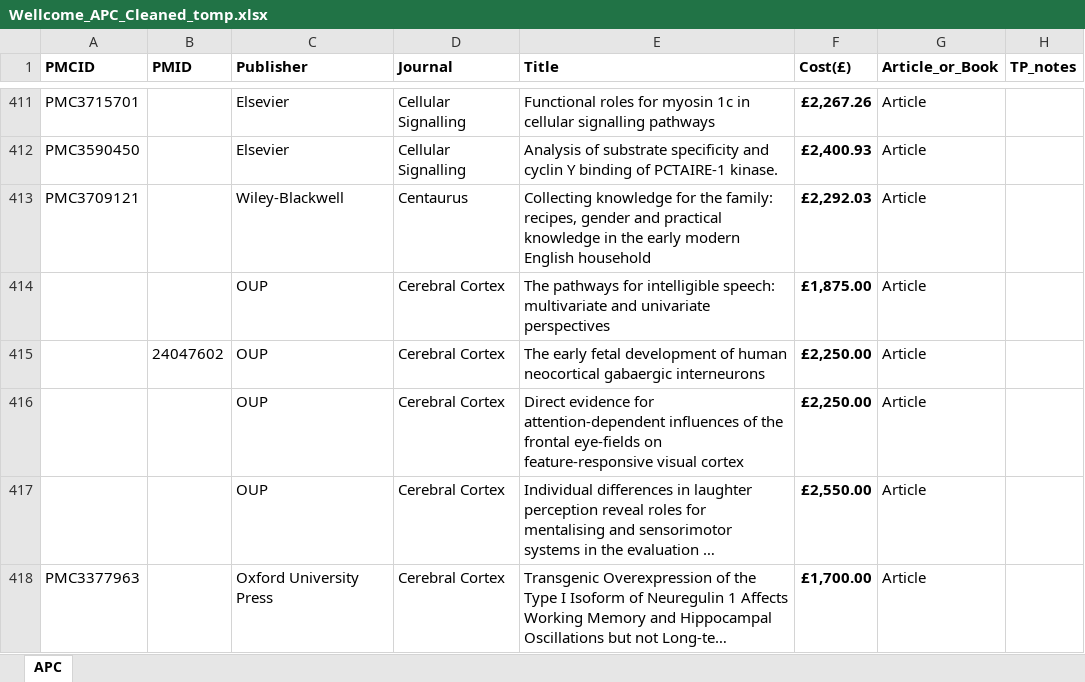
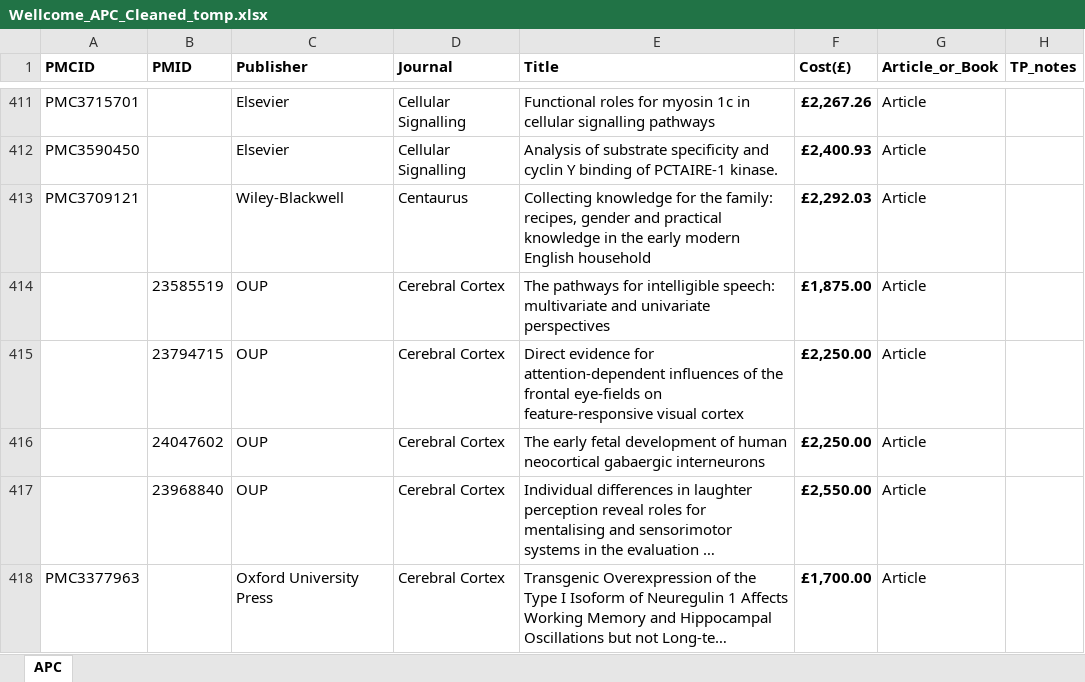
Before and after one commit to tompollard/apcs, an Excel workbook: input/Wellcome_APC_Cleaned_tomp.xlsx, sheet APC, drawn as a sheet; only a part is shown, gaps mark what is left out; long unchanged cells end in …; values as stored, in another font and other column widths than the file's, no borders; removed rows and columns are numbered as before the commit, all else as after; the diff covers the shown part only; the diff names each change by its address in the sheet, - before the commit and + after, or states it on an @@ line.

```diff
--- a/input/Wellcome_APC_Cleaned_tomp.xlsx (sheet APC)
+++ b/input/Wellcome_APC_Cleaned_tomp.xlsx (sheet APC)
-B414 (PMID): (empty)
+B414 (PMID): 23585519
+row 415:  | 23794715 | OUP | Cerebral Cortex | Direct evidence for attention-dependent influences of the frontal eye-fields on feature-responsive visual cortex | £2,250.00 | Article
-row 416:  |  | OUP | Cerebral Cortex | Direct evidence for attention-dependent influences of the frontal eye-fields on feature-responsive visual cortex | £2,250.00 | Article
-B417 (PMID): (empty)
+B417 (PMID): 23968840
```
Also changed, not shown: 6 added rows, 6 removed rows, 3 moved rows and 193 edited cells elsewhere in this sheet, 1 other file.
